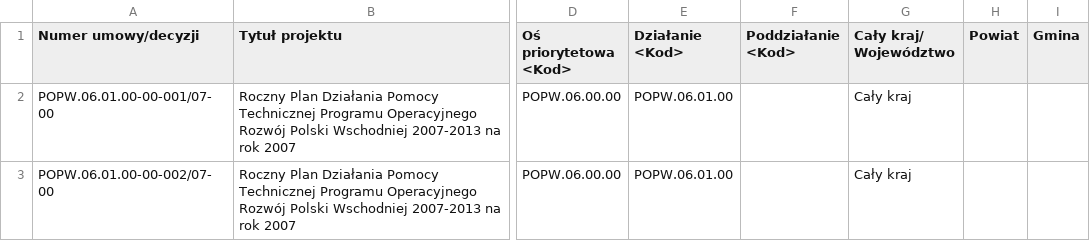
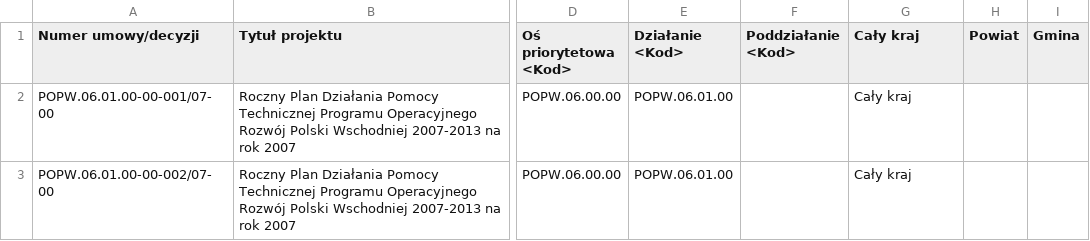
Before and after one commit to CCLab/Raw-Salad, a CSV file: scripts/db/efrr/data/EFRR_kraj_2007.csv, drawn as a sheet; only a part is shown, gaps mark what is left out; the diff names each change by its address in the sheet, - before the commit and + after, or states it on an @@ line.

Commit message:
EFRR data structure changed

```diff
--- a/scripts/db/efrr/data/EFRR_kraj_2007.csv
+++ b/scripts/db/efrr/data/EFRR_kraj_2007.csv
-G1: Cały kraj/ Województwo
+G1: Cały kraj
```
Also changed, not shown: scripts/db/efrr/data/EFRR_gmina_2008.csv, scripts/db/efrr/data/EFRR_kraj_2008.csv, 13 other files.
